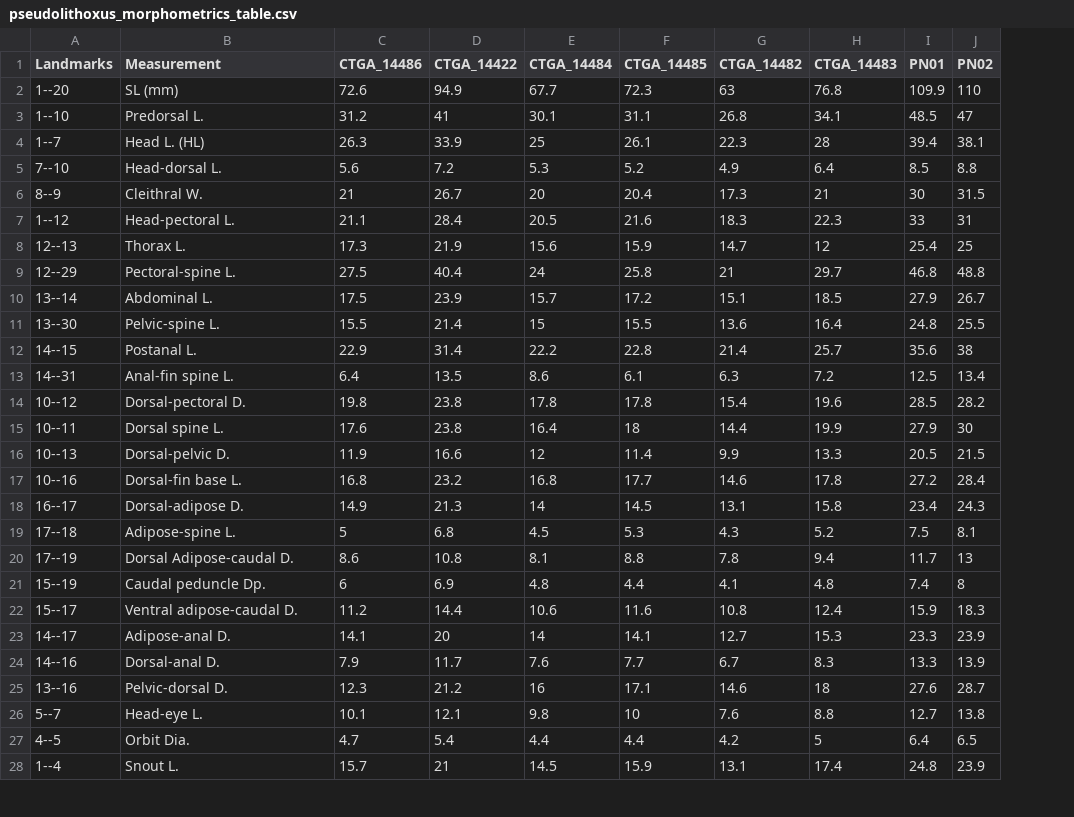
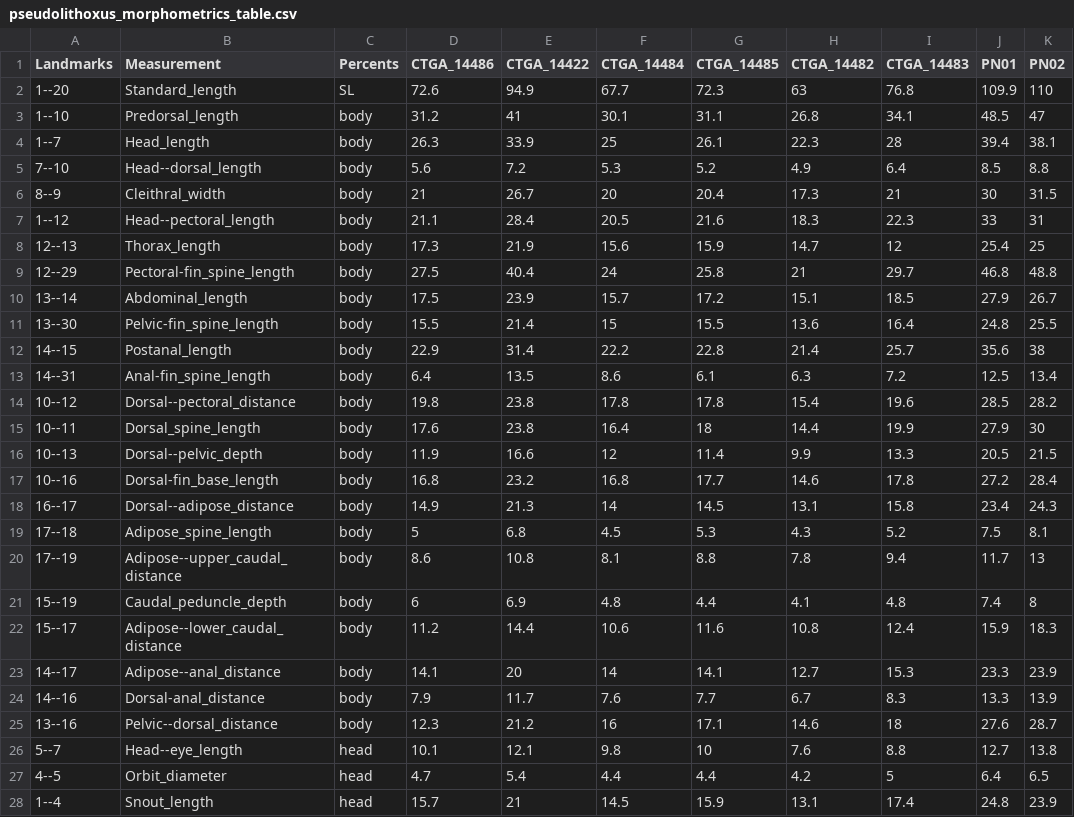
Before and after one commit to boopsboops/nhamunda-checklist, a CSV file: pseudolithoxus_morphometrics_table.csv, drawn as a sheet; only a part is shown; the diff covers the shown part only; the diff names each change by its address in the sheet, - before the commit and + after, or states it on an @@ line.

Commit message:
changed column values in table

```diff
--- a/pseudolithoxus_morphometrics_table.csv
+++ b/pseudolithoxus_morphometrics_table.csv
+column C (Percents), rows 2-28: SL | body | body | body | body | body | body | body | body | body | body | body | body | body | body | body | body | body | body | body | body | body | body | body | head | head | head
-B2 (Measurement): SL (mm)
+B2 (Measurement): Standard_length
-B3 (Measurement): Predorsal L.
+B3 (Measurement): Predorsal_length
-B4 (Measurement): Head L. (HL)
+B4 (Measurement): Head_length
-B5 (Measurement): Head-dorsal L.
+B5 (Measurement): Head--dorsal_length
-B6 (Measurement): Cleithral W.
+B6 (Measurement): Cleithral_width
-B7 (Measurement): Head-pectoral L.
+B7 (Measurement): Head--pectoral_length
-B8 (Measurement): Thorax L.
+B8 (Measurement): Thorax_length
-B9 (Measurement): Pectoral-spine L.
+B9 (Measurement): Pectoral-fin_spine_length
-B10 (Measurement): Abdominal L.
+B10 (Measurement): Abdominal_length
-B11 (Measurement): Pelvic-spine L.
+B11 (Measurement): Pelvic-fin_spine_length
-B12 (Measurement): Postanal L.
+B12 (Measurement): Postanal_length
-B13 (Measurement): Anal-fin spine L.
+B13 (Measurement): Anal-fin_spine_length
-B14 (Measurement): Dorsal-pectoral D.
+B14 (Measurement): Dorsal--pectoral_distance
-B15 (Measurement): Dorsal spine L.
+B15 (Measurement): Dorsal_spine_length
-B16 (Measurement): Dorsal-pelvic D.
+B16 (Measurement): Dorsal--pelvic_depth
-B17 (Measurement): Dorsal-fin base L.
+B17 (Measurement): Dorsal-fin_base_length
-B18 (Measurement): Dorsal-adipose D.
+B18 (Measurement): Dorsal--adipose_distance
-B19 (Measurement): Adipose-spine L.
+B19 (Measurement): Adipose_spine_length
-B20 (Measurement): Dorsal Adipose-caudal D.
+B20 (Measurement): Adipose--upper_caudal_distance
-B21 (Measurement): Caudal peduncle Dp.
+B21 (Measurement): Caudal_peduncle_depth
-B22 (Measurement): Ventral adipose-caudal D.
+B22 (Measurement): Adipose--lower_caudal_distance
-B23 (Measurement): Adipose-anal D.
+B23 (Measurement): Adipose--anal_distance
-B24 (Measurement): Dorsal-anal D.
+B24 (Measurement): Dorsal-anal_distance
-B25 (Measurement): Pelvic-dorsal D.
+B25 (Measurement): Pelvic--dorsal_distance
-B26 (Measurement): Head-eye L.
+B26 (Measurement): Head--eye_length
-B27 (Measurement): Orbit Dia.
+B27 (Measurement): Orbit_diameter
-B28 (Measurement): Snout L.
+B28 (Measurement): Snout_length
```
Also changed, not shown: 8 edited cells elsewhere in this file.
